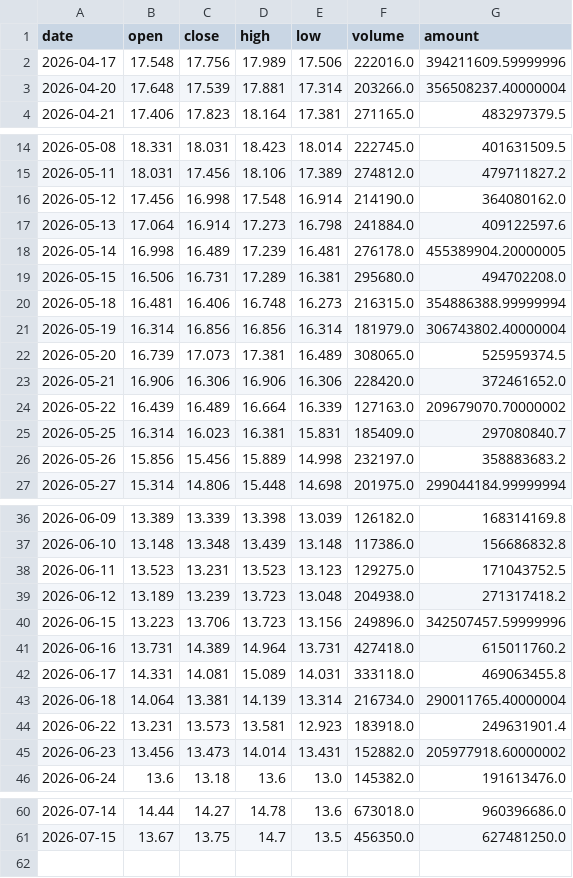
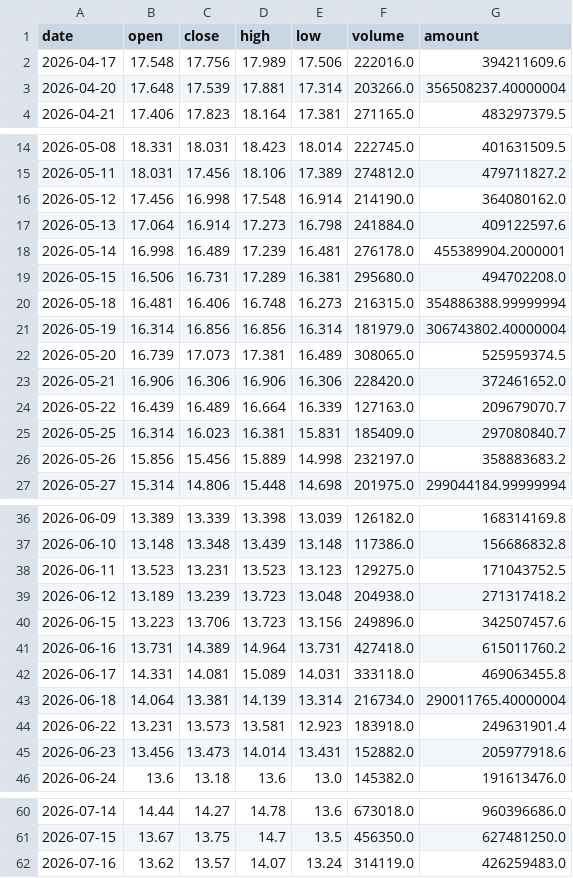
Before and after one commit to yisilian/stock-analyzer, a CSV file: docs/csv_archive/kline_600629_华建集团.csv, drawn as a sheet; only a part is shown, gaps mark what is left out; the diff covers the shown part only.

```diff
--- a/docs/csv_archive/kline_600629_华建集团.csv
+++ b/docs/csv_archive/kline_600629_华建集团.csv
@@ -1,3 +1,3 @@
 date,open,close,high,low,volume,amount
-2026-04-17,17.548,17.756,17.989,17.506,222016.0,394211609.59999996
+2026-04-17,17.548,17.756,17.989,17.506,222016.0,394211609.6
 2026-04-20,17.648,17.539,17.881,17.314,203266.0,356508237.40000004
@@ -17,3 +17,3 @@
 2026-05-13,17.064,16.914,17.273,16.798,241884.0,409122597.6
-2026-05-14,16.998,16.489,17.239,16.481,276178.0,455389904.20000005
+2026-05-14,16.998,16.489,17.239,16.481,276178.0,455389904.2000001
 2026-05-15,16.506,16.731,17.289,16.381,295680.0,494702208.0
@@ -23,3 +23,3 @@
 2026-05-21,16.906,16.306,16.906,16.306,228420.0,372461652.0
-2026-05-22,16.439,16.489,16.664,16.339,127163.0,209679070.70000002
+2026-05-22,16.439,16.489,16.664,16.339,127163.0,209679070.7
 2026-05-25,16.314,16.023,16.381,15.831,185409.0,297080840.7
@@ -39,3 +39,3 @@
 2026-06-12,13.189,13.239,13.723,13.048,204938.0,271317418.2
-2026-06-15,13.223,13.706,13.723,13.156,249896.0,342507457.59999996
+2026-06-15,13.223,13.706,13.723,13.156,249896.0,342507457.6
 2026-06-16,13.731,14.389,14.964,13.731,427418.0,615011760.2
@@ -44,3 +44,3 @@
 2026-06-22,13.231,13.573,13.581,12.923,183918.0,249631901.4
-2026-06-23,13.456,13.473,14.014,13.431,152882.0,205977918.60000002
+2026-06-23,13.456,13.473,14.014,13.431,152882.0,205977918.6
 2026-06-24,13.6,13.18,13.6,13.0,145382.0,191613476.0
@@ -61 +61,2 @@
 2026-07-15,13.67,13.75,14.7,13.5,456350.0,627481250.0
+2026-07-16,13.62,13.57,14.07,13.24,314119.0,426259483.0
```
Also changed, not shown: 1 edited cell elsewhere in this file, docs/csv_archive/kline_000070_特发信息.csv, docs/csv_archive/kline_002021_中捷资源.csv, 7 other files.
